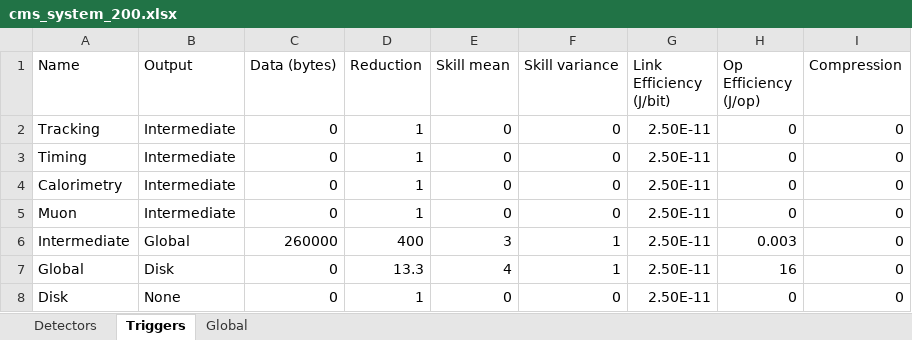
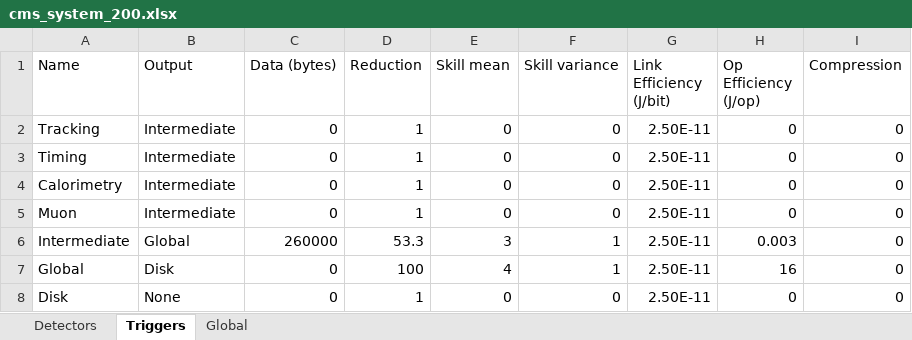
Before and after one commit to wilkieolin/system_flow, an Excel workbook: cms_system_200.xlsx, sheet Triggers, drawn as a sheet; values as stored, in another font and other column widths than the file's, no borders; the diff names each change by its address in the sheet, - before the commit and + after, or states it on an @@ line.

```diff
--- a/cms_system_200.xlsx (sheet Triggers)
+++ b/cms_system_200.xlsx (sheet Triggers)
-D6 (Reduction): 400
+D6 (Reduction): 53.3
-D7 (Reduction): 13.3
+D7 (Reduction): 100
```
Also changed, not shown: cms_system_140.xlsx, cms_system_200_smartpx.xlsx, 6 other files.
